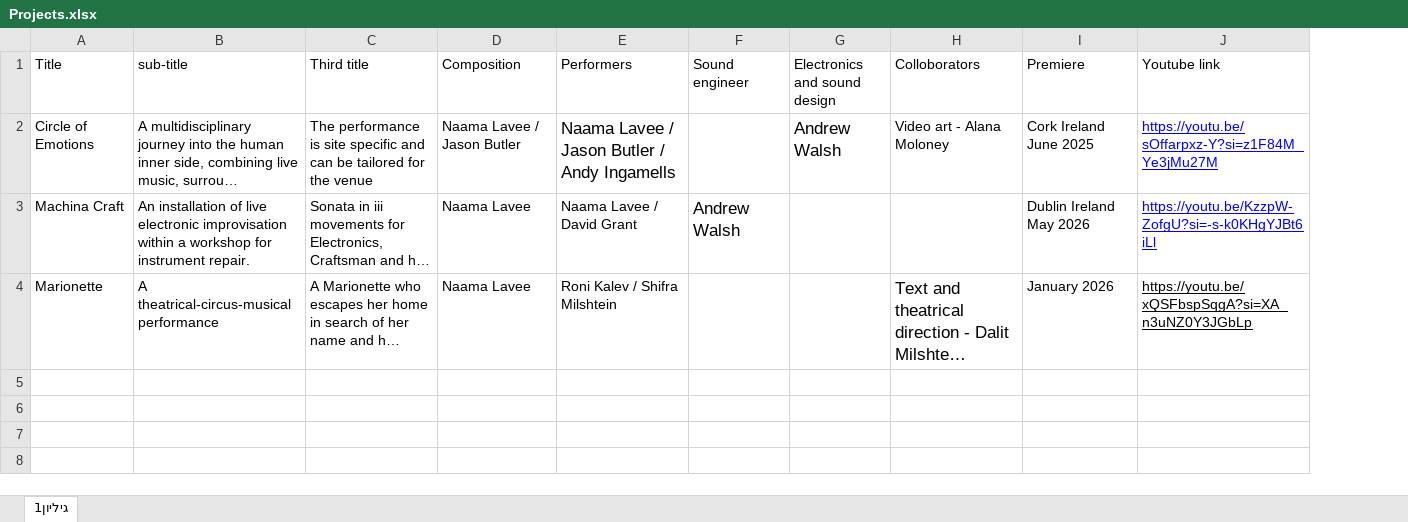
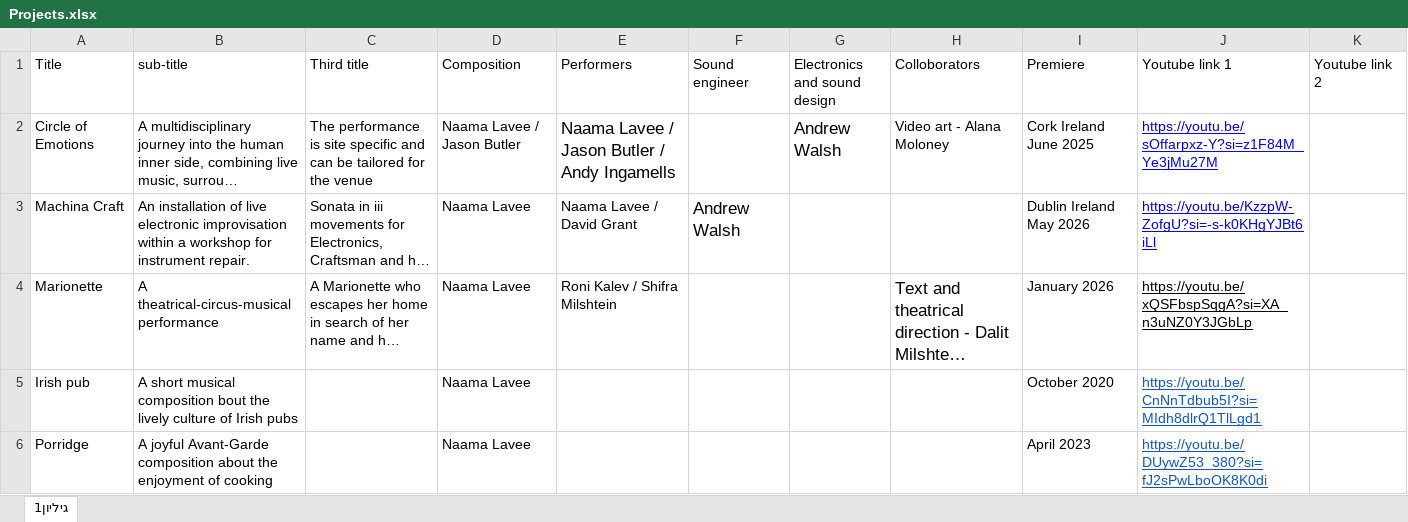
Before and after one commit to NaamaInnovation/NaamaInnovation.github.io, an Excel workbook: UPDATE/Projects.xlsx, sheet גיליון1, drawn as a sheet; only a part is shown; long unchanged cells end in …; values as stored, in another font and other column widths than the file's, no borders; charts and pictures not drawn; the diff covers the shown part only; the diff names each change by its address in the sheet, - before the commit and + after, or states it on an @@ line.

```diff
--- a/UPDATE/Projects.xlsx (sheet גיליון1)
+++ b/UPDATE/Projects.xlsx (sheet גיליון1)
+column K (Youtube link 2), empty
-J1: Youtube link
+J1: Youtube link 1
+row 5: Irish pub | A short musical composition bout the lively culture of Irish pubs |  | Naama Lavee |  |  |  |  | October 2020 | https://youtu.be/CnNnTdbub5I?si=MIdh8dlrQ1TlLgd1
+row 6: Porridge | A joyful Avant-Garde composition about the enjoyment of cooking |  | Naama Lavee |  |  |  |  | April 2023 | https://youtu.be/DUywZ53_380?si=fJ2sPwLboOK8K0di
```
Also changed, not shown: 5 added rows elsewhere in this sheet, UPDATE/Event list.xlsx, 14 other files.
